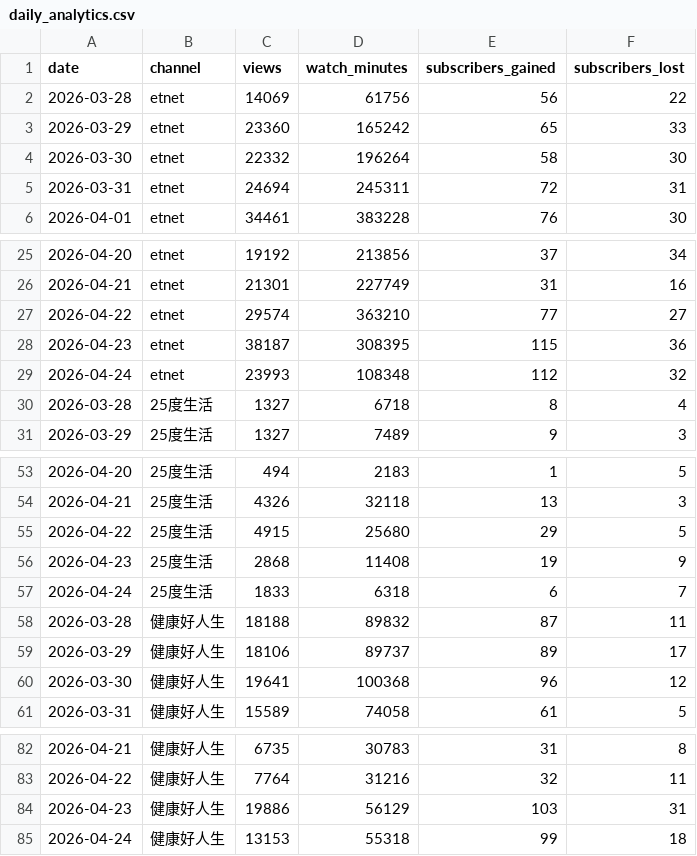
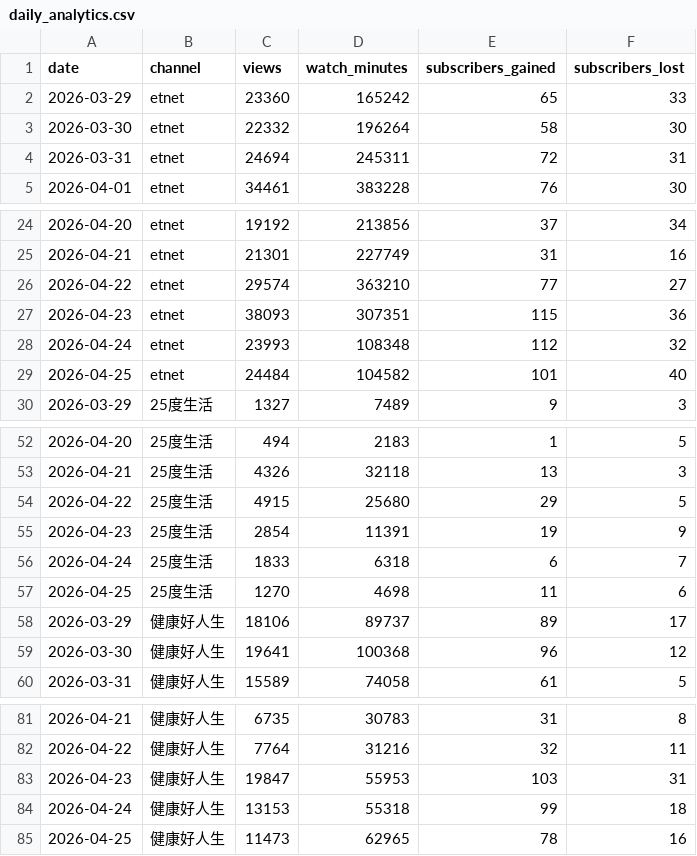
Before and after one commit to etnetmarketing2880/etnet-youtube-dashboard, a CSV file: data/daily_analytics.csv, drawn as a sheet; only a part is shown, gaps mark what is left out.

```diff
--- a/data/daily_analytics.csv
+++ b/data/daily_analytics.csv
@@ -1,3 +1,2 @@
 date,channel,views,watch_minutes,subscribers_gained,subscribers_lost
-2026-03-28,etnet,14069,61756,56,22
 2026-03-29,etnet,23360,165242,65,33
@@ -27,5 +26,5 @@ date,channel,views,watch_minutes,subscribers_gained,subscribers_lost
 2026-04-22,etnet,29574,363210,77,27
-2026-04-23,etnet,38187,308395,115,36
+2026-04-23,etnet,38093,307351,115,36
 2026-04-24,etnet,23993,108348,112,32
-2026-03-28,25度生活,1327,6718,8,4
+2026-04-25,etnet,24484,104582,101,40
 2026-03-29,25度生活,1327,7489,9,3
@@ -55,5 +54,5 @@ date,channel,views,watch_minutes,subscribers_gained,subscribers_lost
 2026-04-22,25度生活,4915,25680,29,5
-2026-04-23,25度生活,2868,11408,19,9
+2026-04-23,25度生活,2854,11391,19,9
 2026-04-24,25度生活,1833,6318,6,7
-2026-03-28,健康好人生,18188,89832,87,11
+2026-04-25,25度生活,1270,4698,11,6
 2026-03-29,健康好人生,18106,89737,89,17
@@ -83,3 +82,4 @@ date,channel,views,watch_minutes,subscribers_gained,subscribers_lost
 2026-04-22,健康好人生,7764,31216,32,11
-2026-04-23,健康好人生,19886,56129,103,31
+2026-04-23,健康好人生,19847,55953,103,31
 2026-04-24,健康好人生,13153,55318,99,18
+2026-04-25,健康好人生,11473,62965,78,16
```
